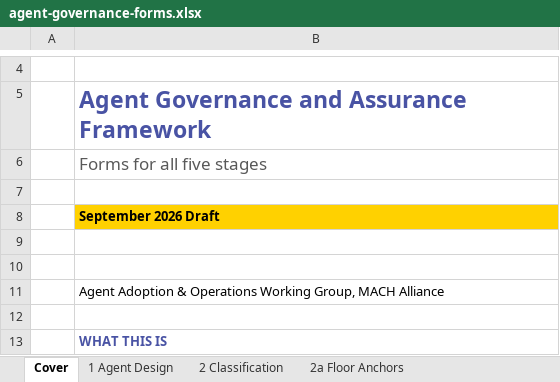
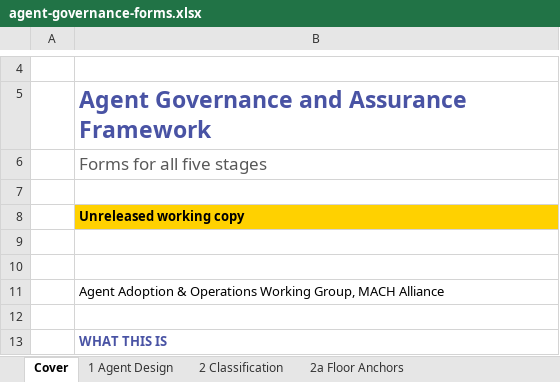
Before and after one commit to machalliance/wg-agent-adoption-operations, an Excel workbook: deliverables/agent-governance-assurance-framework/artifacts/agent-governance-forms.xlsx, sheet Cover, drawn as a sheet; only a part is shown, gaps mark what is left out; values as stored, in another font and other column widths than the file's, no borders; the diff names each change by its address in the sheet, - before the commit and + after, or states it on an @@ line.

```diff
--- a/deliverables/agent-governance-assurance-framework/artifacts/agent-governance-forms.xlsx (sheet Cover)
+++ b/deliverables/agent-governance-assurance-framework/artifacts/agent-governance-forms.xlsx (sheet Cover)
-B8: September 2026 Draft
+B8: Unreleased working copy
```
Also changed, not shown: sheet 2a Floor Anchors, sheet 2 Classification, sheet 6 Reference, sheet 1 Agent Design, sheet 5 Audit & Assurance, sheet 4 Monitoring, 1 more sheet, 22 other files.
